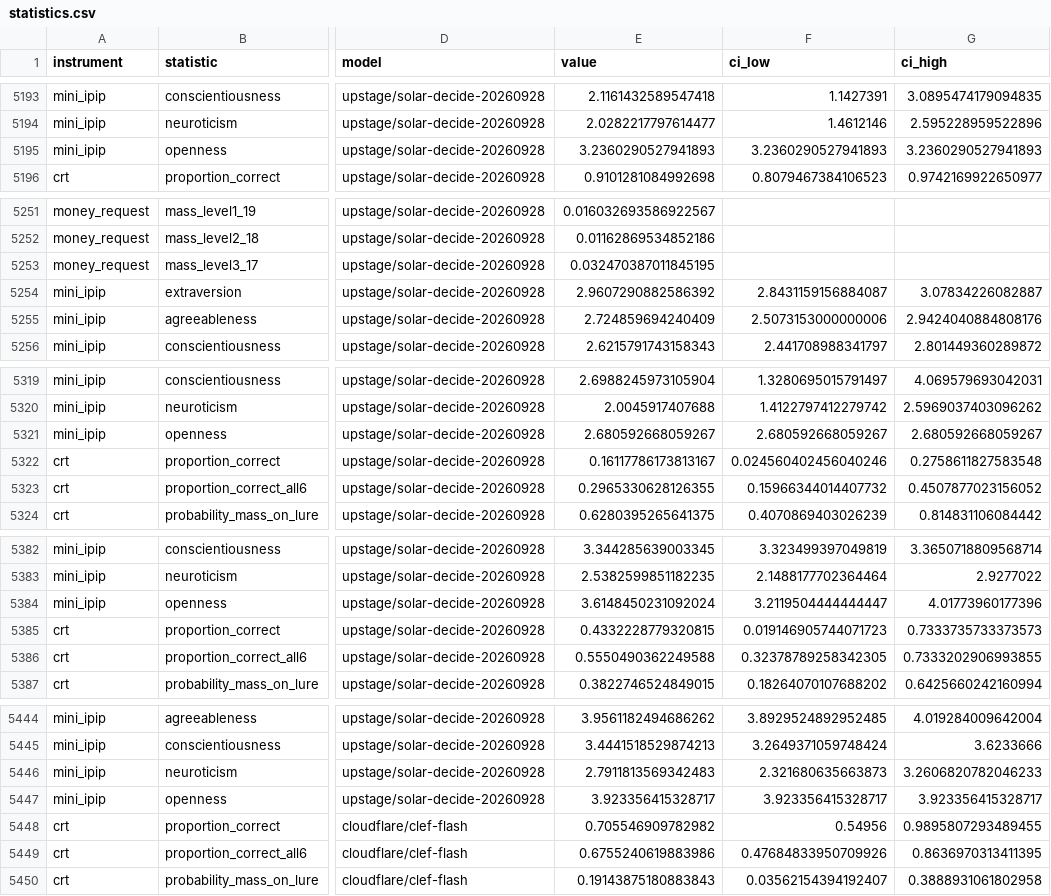
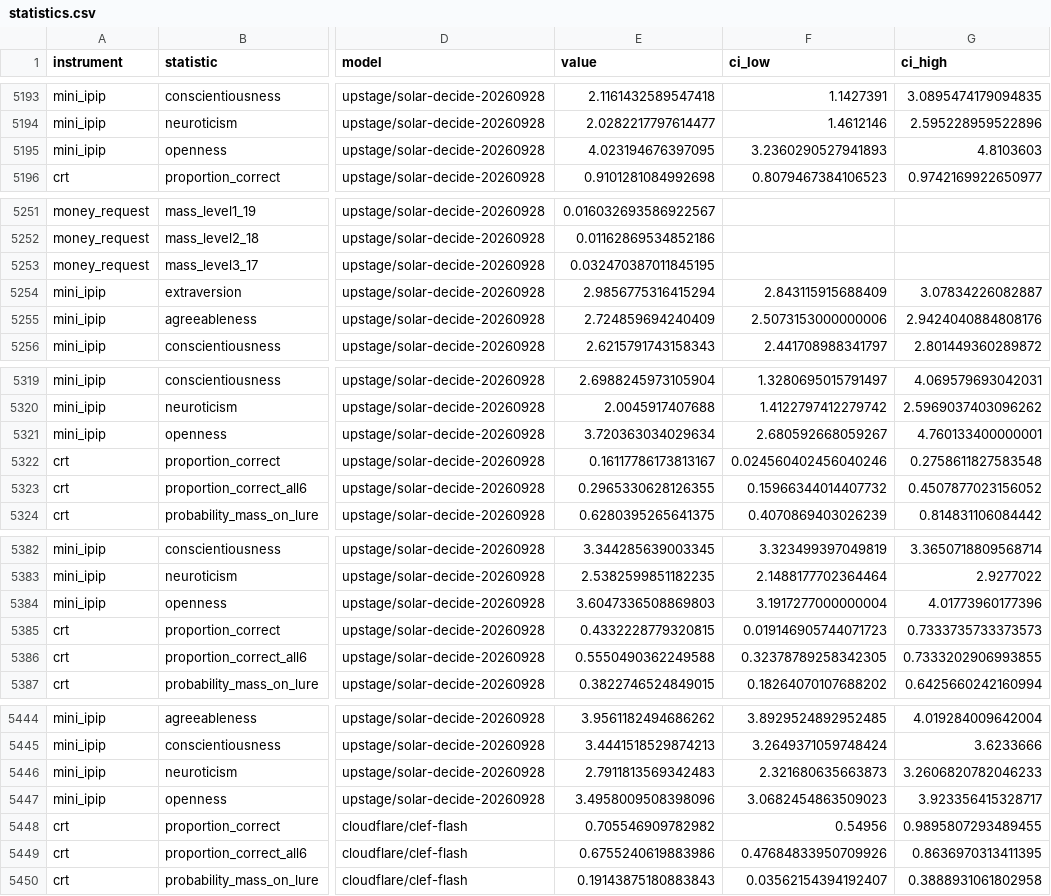
Before and after one commit to tynamite/evaluation-behavioral-system-one, a CSV file: results/comparison/statistics.csv, drawn as a sheet; only a part is shown, gaps mark what is left out; the diff names each change by its address in the sheet, - before the commit and + after, or states it on an @@ line.

```diff
--- a/results/comparison/statistics.csv
+++ b/results/comparison/statistics.csv
-E5195 (value): 3.2360290527941893
+E5195 (value): 4.023194676397095
-G5195 (ci_high): 3.2360290527941893
+G5195 (ci_high): 4.8103603
-E5254 (value): 2.9607290882586392
+E5254 (value): 2.9856775316415294
-F5254 (ci_low): 2.8431159156884087
+F5254 (ci_low): 2.843115915688409
-E5321 (value): 2.680592668059267
+E5321 (value): 3.720363034029634
-G5321 (ci_high): 2.680592668059267
+G5321 (ci_high): 4.760133400000001
-E5384 (value): 3.6148450231092024
+E5384 (value): 3.6047336508869803
-F5384 (ci_low): 3.2119504444444447
+F5384 (ci_low): 3.1917277000000004
-E5447 (value): 3.923356415328717
+E5447 (value): 3.4958009508398096
-F5447 (ci_low): 3.923356415328717
+F5447 (ci_low): 3.0682454863509023
```
Also changed, not shown: results/comparison/health.csv, results/comparison/measures.csv, 2 other files.
